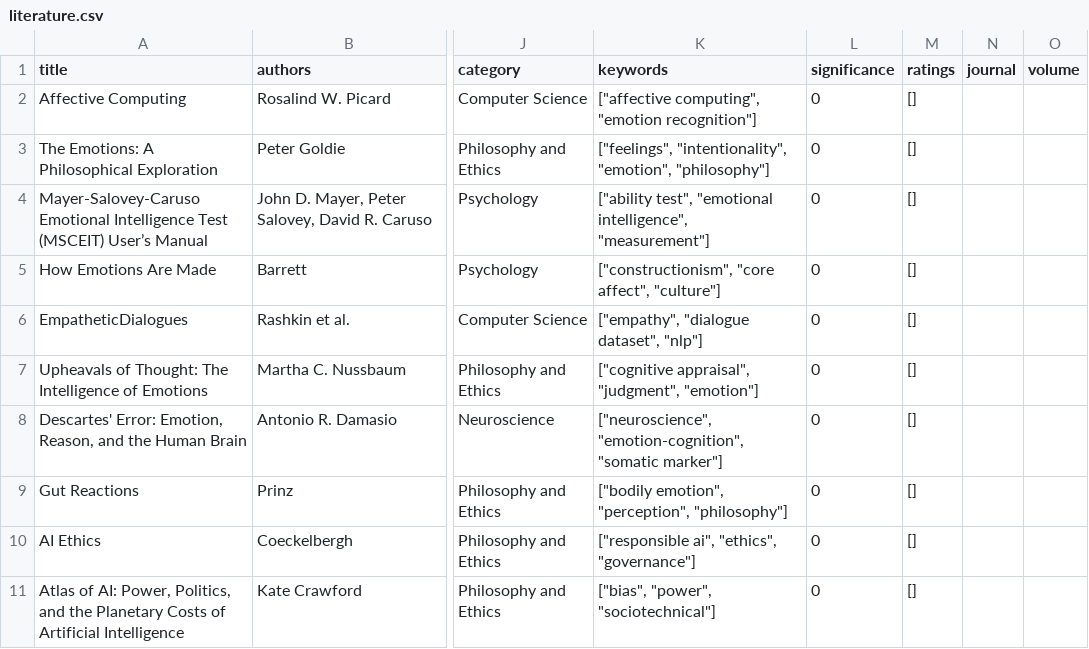
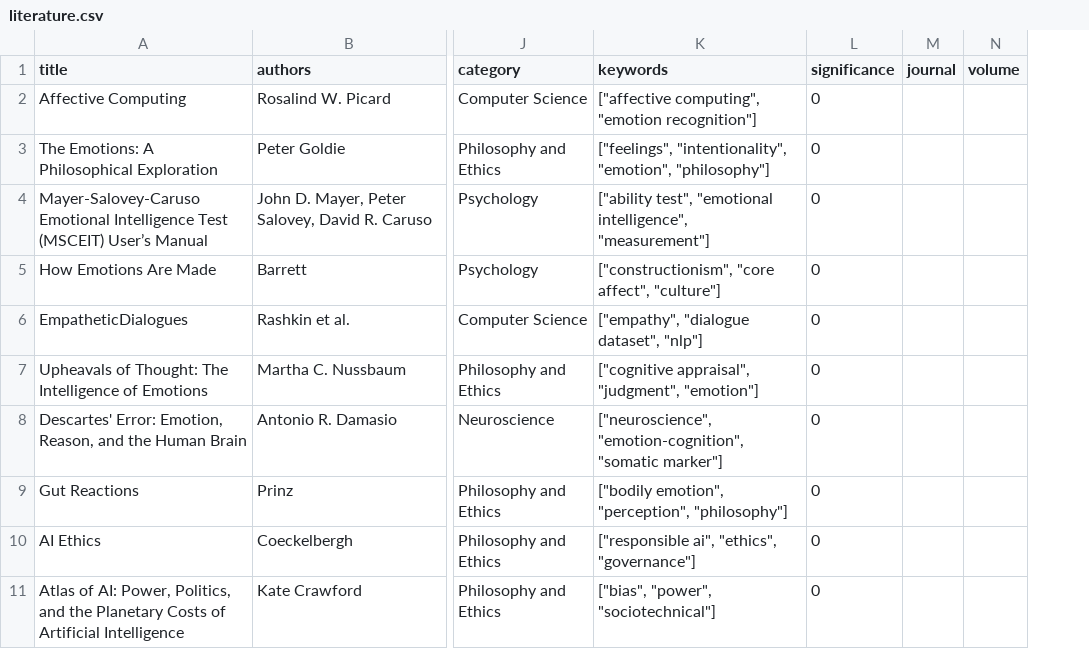
Before and after one commit to maxaeon/EQ-bench, a CSV file: data/literature.csv, drawn as a sheet; only a part is shown, gaps mark what is left out; the diff names each change by its address in the sheet, - before the commit and + after, or states it on an @@ line.

Commit message:
Replace average rating with significance field

```diff
--- a/data/literature.csv
+++ b/data/literature.csv
-column M (ratings), rows 2-11: all []
```
Also changed, not shown: data/construct_submissions.csv, 8 other files.
